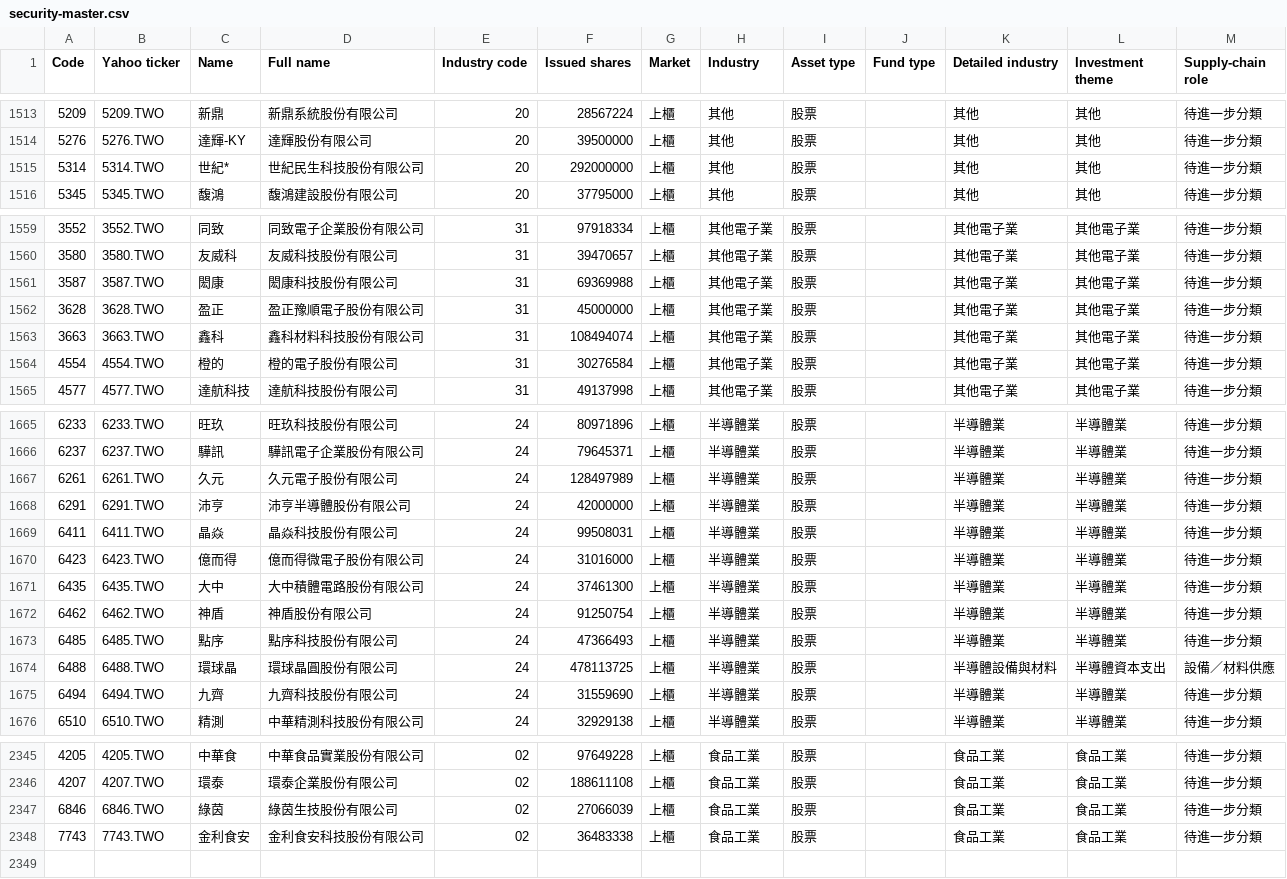
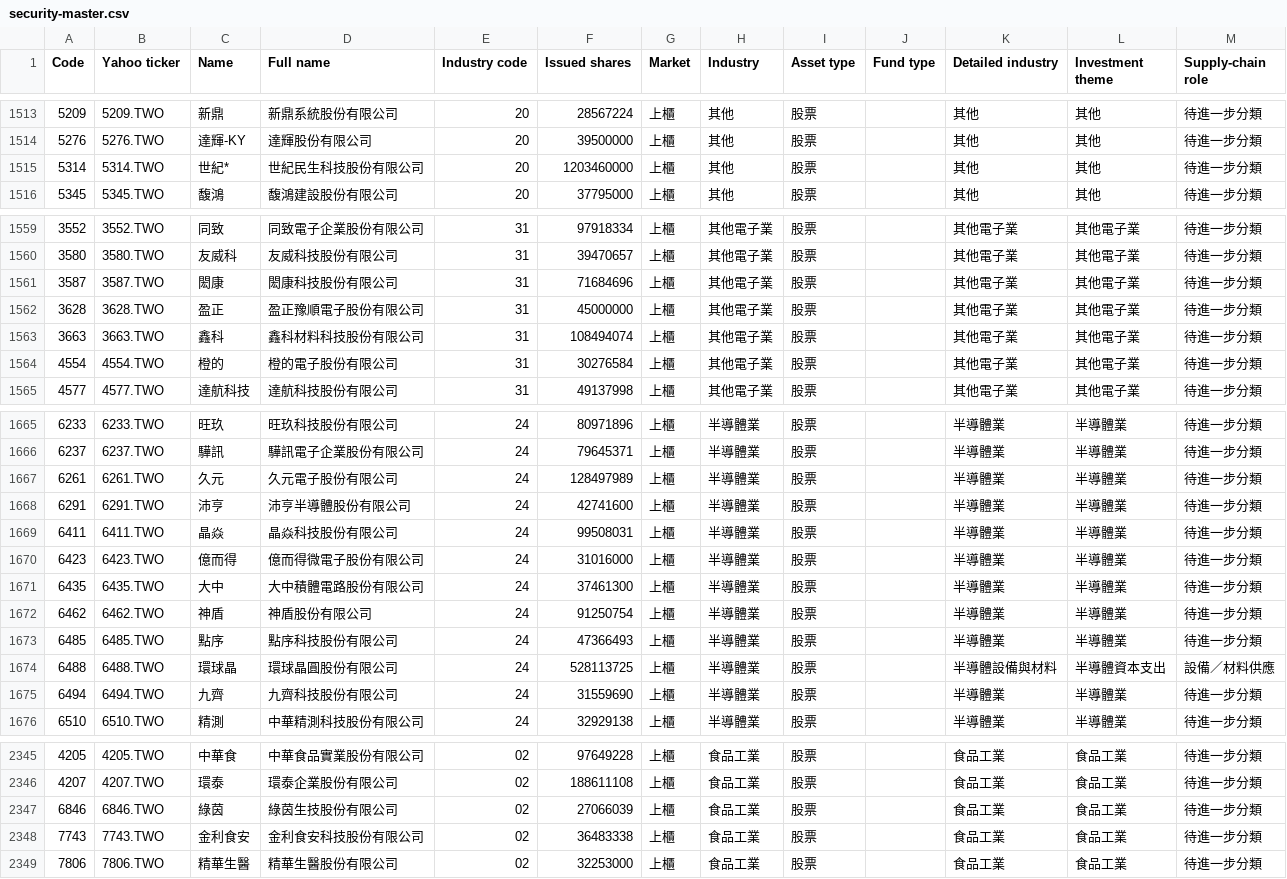
Before and after one commit to jacky8061518-cell/sector-rotation-research, a CSV file: data/databases/tw/security-master.csv, drawn as a sheet; only a part is shown, gaps mark what is left out; the diff covers the shown part only.

```diff
--- a/data/databases/tw/security-master.csv
+++ b/data/databases/tw/security-master.csv
@@ -1514,3 +1514,3 @@ Code,Yahoo ticker,Name,Full name,Industry code,Issued shares,Market,Industry,Ass
 5276,5276.TWO,達輝-KY,達輝股份有限公司,20,39500000,上櫃,其他,股票,,其他,其他,待進一步分類
-5314,5314.TWO,世紀*,世紀民生科技股份有限公司,20,292000000,上櫃,其他,股票,,其他,其他,待進一步分類
+5314,5314.TWO,世紀*,世紀民生科技股份有限公司,20,1203460000,上櫃,其他,股票,,其他,其他,待進一步分類
 5345,5345.TWO,馥鴻,馥鴻建設股份有限公司,20,37795000,上櫃,其他,股票,,其他,其他,待進一步分類
@@ -1560,3 +1560,3 @@ Code,Yahoo ticker,Name,Full name,Industry code,Issued shares,Market,Industry,Ass
 3580,3580.TWO,友威科,友威科技股份有限公司,31,39470657,上櫃,其他電子業,股票,,其他電子業,其他電子業,待進一步分類
-3587,3587.TWO,閎康,閎康科技股份有限公司,31,69369988,上櫃,其他電子業,股票,,其他電子業,其他電子業,待進一步分類
+3587,3587.TWO,閎康,閎康科技股份有限公司,31,71684696,上櫃,其他電子業,股票,,其他電子業,其他電子業,待進一步分類
 3628,3628.TWO,盈正,盈正豫順電子股份有限公司,31,45000000,上櫃,其他電子業,股票,,其他電子業,其他電子業,待進一步分類
@@ -1667,3 +1667,3 @@ Code,Yahoo ticker,Name,Full name,Industry code,Issued shares,Market,Industry,Ass
 6261,6261.TWO,久元,久元電子股份有限公司,24,128497989,上櫃,半導體業,股票,,半導體業,半導體業,待進一步分類
-6291,6291.TWO,沛亨,沛亨半導體股份有限公司,24,42000000,上櫃,半導體業,股票,,半導體業,半導體業,待進一步分類
+6291,6291.TWO,沛亨,沛亨半導體股份有限公司,24,42741600,上櫃,半導體業,股票,,半導體業,半導體業,待進一步分類
 6411,6411.TWO,晶焱,晶焱科技股份有限公司,24,99508031,上櫃,半導體業,股票,,半導體業,半導體業,待進一步分類
@@ -1673,3 +1673,3 @@ Code,Yahoo ticker,Name,Full name,Industry code,Issued shares,Market,Industry,Ass
 6485,6485.TWO,點序,點序科技股份有限公司,24,47366493,上櫃,半導體業,股票,,半導體業,半導體業,待進一步分類
-6488,6488.TWO,環球晶,環球晶圓股份有限公司,24,478113725,上櫃,半導體業,股票,,半導體設備與材料,半導體資本支出,設備／材料供應
+6488,6488.TWO,環球晶,環球晶圓股份有限公司,24,528113725,上櫃,半導體業,股票,,半導體設備與材料,半導體資本支出,設備／材料供應
 6494,6494.TWO,九齊,九齊科技股份有限公司,24,31559690,上櫃,半導體業,股票,,半導體業,半導體業,待進一步分類
@@ -2348 +2348,2 @@ Code,Yahoo ticker,Name,Full name,Industry code,Issued shares,Market,Industry,Ass
 7743,7743.TWO,金利食安,金利食安科技股份有限公司,02,36483338,上櫃,食品工業,股票,,食品工業,食品工業,待進一步分類
+7806,7806.TWO,精華生醫,精華生醫股份有限公司,02,32253000,上櫃,食品工業,股票,,食品工業,食品工業,待進一步分類
```
Also changed, not shown: 2 edited cells elsewhere in this file, data/databases/tw/coverage-report.csv, 6 other files.
